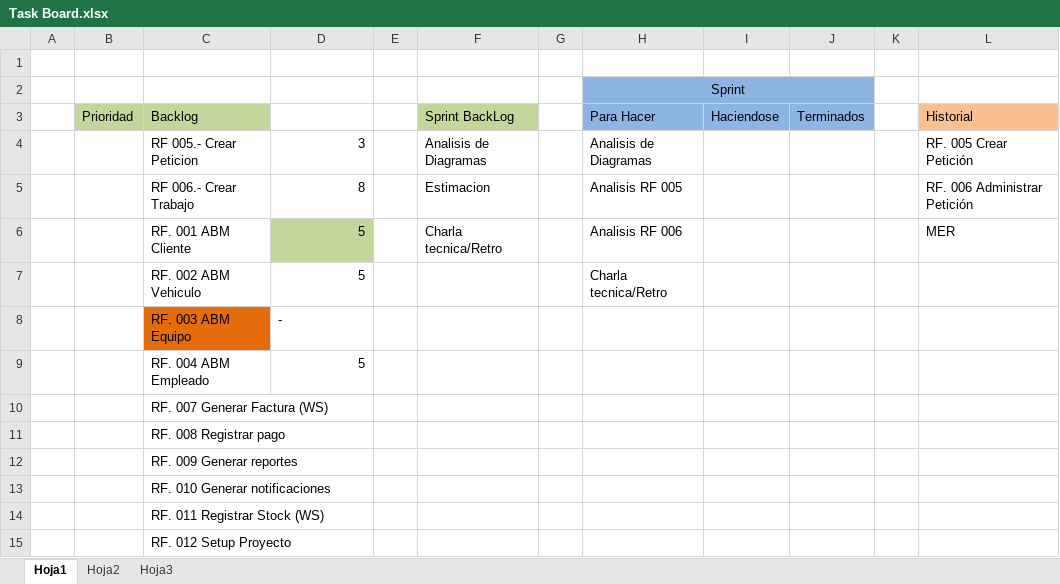
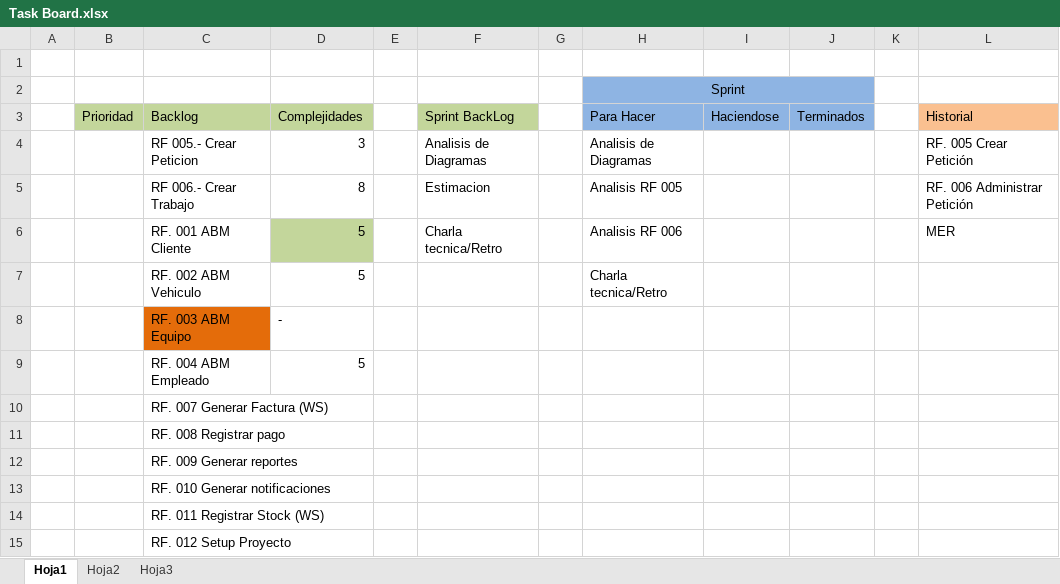
Before and after one commit to spurucker/Indra, an Excel workbook: Seguimiento/Task Board.xlsx, sheet Hoja1, drawn as a sheet; values as stored, in another font and other column widths than the file's, no borders; the diff names each change by its address in the sheet, - before the commit and + after, or states it on an @@ line.

Commit message:
Estimaciones
Se agregaron estimaciones de complejidad al backlog (quedan
requerimientos por estimar)

```diff
--- a/Seguimiento/Task Board.xlsx (sheet Hoja1)
+++ b/Seguimiento/Task Board.xlsx (sheet Hoja1)
-D3: (empty)
+D3: Complejidades
-D3 fill: none
+D3 fill: #C3D69B
```
